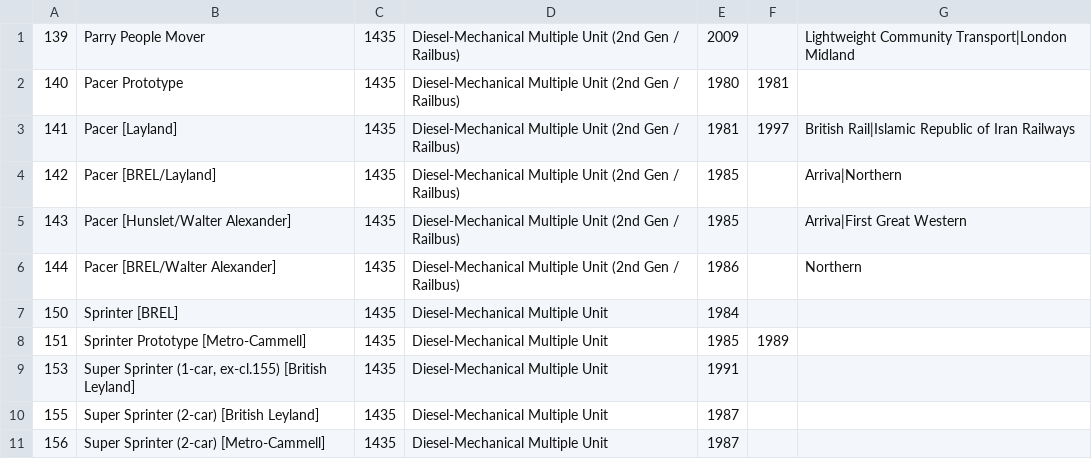
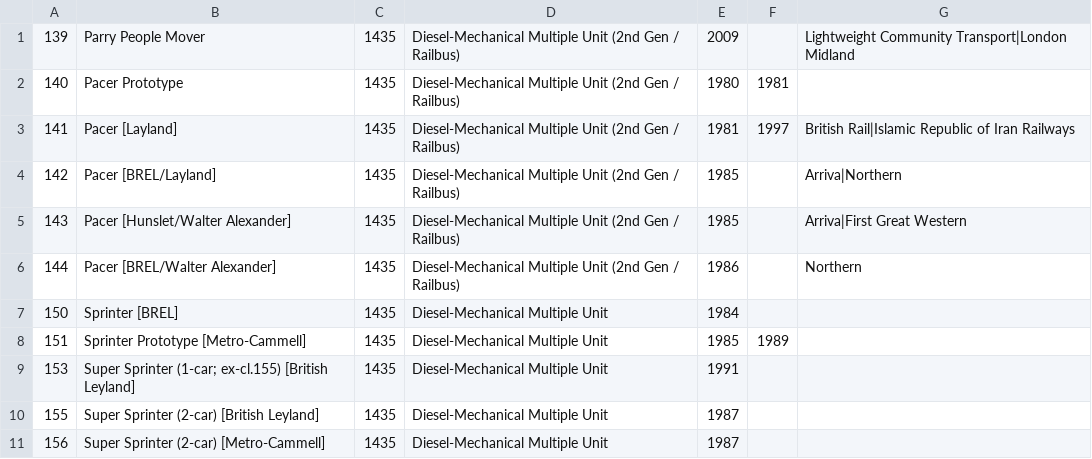
Before and after one commit to seawolf/KeepingTracks, a CSV file: assets/classes.csv, drawn as a sheet; only a part is shown.

Commit message:
Fix: cl153

```diff
--- a/assets/classes.csv
+++ b/assets/classes.csv
@@ -8,3 +8,3 @@
 151,"Sprinter Prototype [Metro-Cammell]",1435,"Diesel-Mechanical Multiple Unit",1985,1989,
-153,"Super Sprinter (1-car, ex-cl.155) [British Leyland]",1435,"Diesel-Mechanical Multiple Unit",1991,,
+153,"Super Sprinter (1-car; ex-cl.155) [British Leyland]",1435,"Diesel-Mechanical Multiple Unit",1991,,
 155,"Super Sprinter (2-car) [British Leyland]",1435,"Diesel-Mechanical Multiple Unit",1987,,
```
